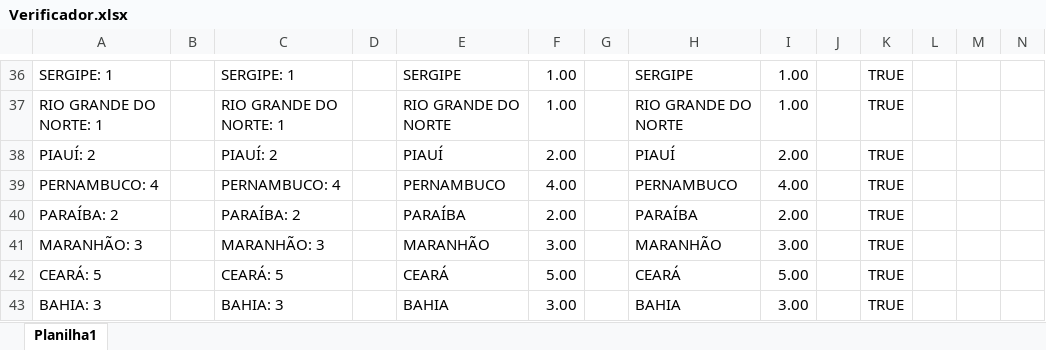
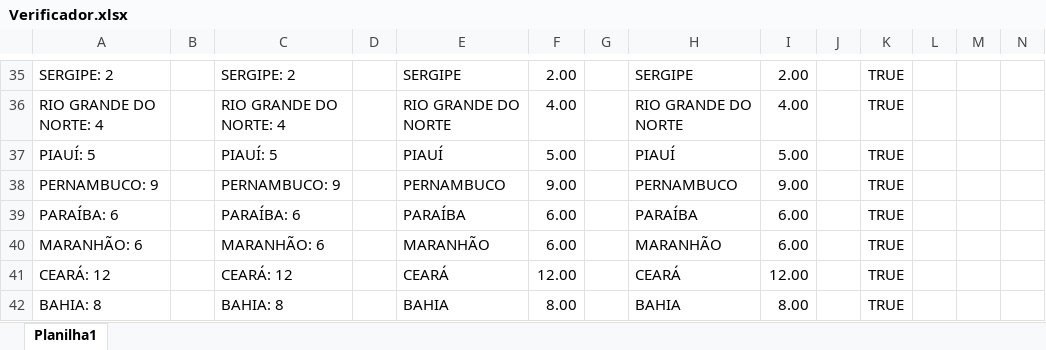
Before and after one commit to O-Sebastian/Concursos, an Excel workbook: Verificador.xlsx, sheet Planilha1, drawn as a sheet; only a part is shown, gaps mark what is left out; values as stored, in another font and other column widths than the file's, no borders; addresses are those after the commit; the diff covers the shown part only; the diff names each change by its address in the sheet, - before the commit and + after, or states it on an @@ line.

```diff
--- a/Verificador.xlsx (sheet Planilha1)
+++ b/Verificador.xlsx (sheet Planilha1)
-A35: SERGIPE: 1
+A35: SERGIPE: 2
-C35: SERGIPE: 1
+C35: SERGIPE: 2
-F35: 1.00
+F35: 2.00
-I35: 1.00
+I35: 2.00
-A36: RIO GRANDE DO NORTE: 1
+A36: RIO GRANDE DO NORTE: 4
-C36: RIO GRANDE DO NORTE: 1
+C36: RIO GRANDE DO NORTE: 4
-F36: 1.00
+F36: 4.00
-I36: 1.00
+I36: 4.00
-A37: PIAUÍ: 2
+A37: PIAUÍ: 5
-C37: PIAUÍ: 2
+C37: PIAUÍ: 5
-F37: 2.00
+F37: 5.00
-I37: 2.00
+I37: 5.00
-A38: PERNAMBUCO: 4
+A38: PERNAMBUCO: 9
-C38: PERNAMBUCO: 4
+C38: PERNAMBUCO: 9
-F38: 4.00
+F38: 9.00
-I38: 4.00
+I38: 9.00
-A39: PARAÍBA: 2
+A39: PARAÍBA: 6
-C39: PARAÍBA: 2
+C39: PARAÍBA: 6
-F39: 2.00
+F39: 6.00
-I39: 2.00
+I39: 6.00
-A40: MARANHÃO: 3
+A40: MARANHÃO: 6
-C40: MARANHÃO: 3
+C40: MARANHÃO: 6
-F40: 3.00
+F40: 6.00
-I40: 3.00
+I40: 6.00
-A41: CEARÁ: 5
+A41: CEARÁ: 12
-C41: CEARÁ: 5
+C41: CEARÁ: 12
-F41: 5.00
+F41: 12.00
-I41: 5.00
+I41: 12.00
-A42: BAHIA: 3
+A42: BAHIA: 8
-C42: BAHIA: 3
+C42: BAHIA: 8
-F42: 3.00
+F42: 8.00
-I42: 3.00
+I42: 8.00
```
Also changed, not shown: 28 added rows, 25 removed rows, 74 edited cells and cell formats elsewhere in this sheet, formulas that keep their value, 6 other files.
